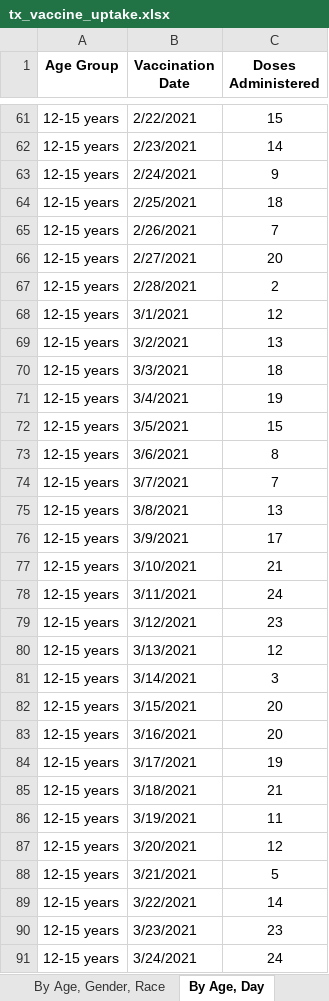
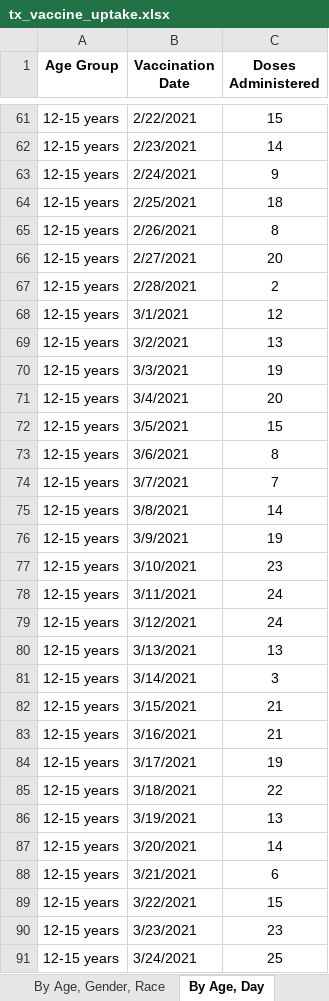
Before and after one commit to utexas-lbjp-data/slides, an Excel workbook: course_workshops/Wasem/census_workshop/raw_data/tx_vaccine_uptake.xlsx, sheet By Age, Day, drawn as a sheet; only a part is shown, gaps mark what is left out; values as stored, in another font and other column widths than the file's, no borders; the diff covers the shown part only; the diff names each change by its address in the sheet, - before the commit and + after, or states it on an @@ line.

```diff
--- a/course_workshops/Wasem/census_workshop/raw_data/tx_vaccine_uptake.xlsx (sheet By Age, Day)
+++ b/course_workshops/Wasem/census_workshop/raw_data/tx_vaccine_uptake.xlsx (sheet By Age, Day)
-C65 (Doses Administered): 7
+C65 (Doses Administered): 8
-C70 (Doses Administered): 18
+C70 (Doses Administered): 19
-C71 (Doses Administered): 19
+C71 (Doses Administered): 20
-C75 (Doses Administered): 13
+C75 (Doses Administered): 14
-C76 (Doses Administered): 17
+C76 (Doses Administered): 19
-C77 (Doses Administered): 21
+C77 (Doses Administered): 23
-C79 (Doses Administered): 23
+C79 (Doses Administered): 24
-C80 (Doses Administered): 12
+C80 (Doses Administered): 13
-C82:C83 (Doses Administered): 20
+C82:C83 (Doses Administered): 21
-C85 (Doses Administered): 21
+C85 (Doses Administered): 22
-C86 (Doses Administered): 11
+C86 (Doses Administered): 13
-C87 (Doses Administered): 12
+C87 (Doses Administered): 14
-C88 (Doses Administered): 5
+C88 (Doses Administered): 6
-C89 (Doses Administered): 14
+C89 (Doses Administered): 15
-C91 (Doses Administered): 24
+C91 (Doses Administered): 25
```
Also changed, not shown: 131 added rows and 1329 edited cells elsewhere in this sheet, sheet By County, Race, sheet By County, Age, sheet By County, sheet By Vaccination Date, sheet By Age, Gender, Race, sheet About the Data, 32 other files.
